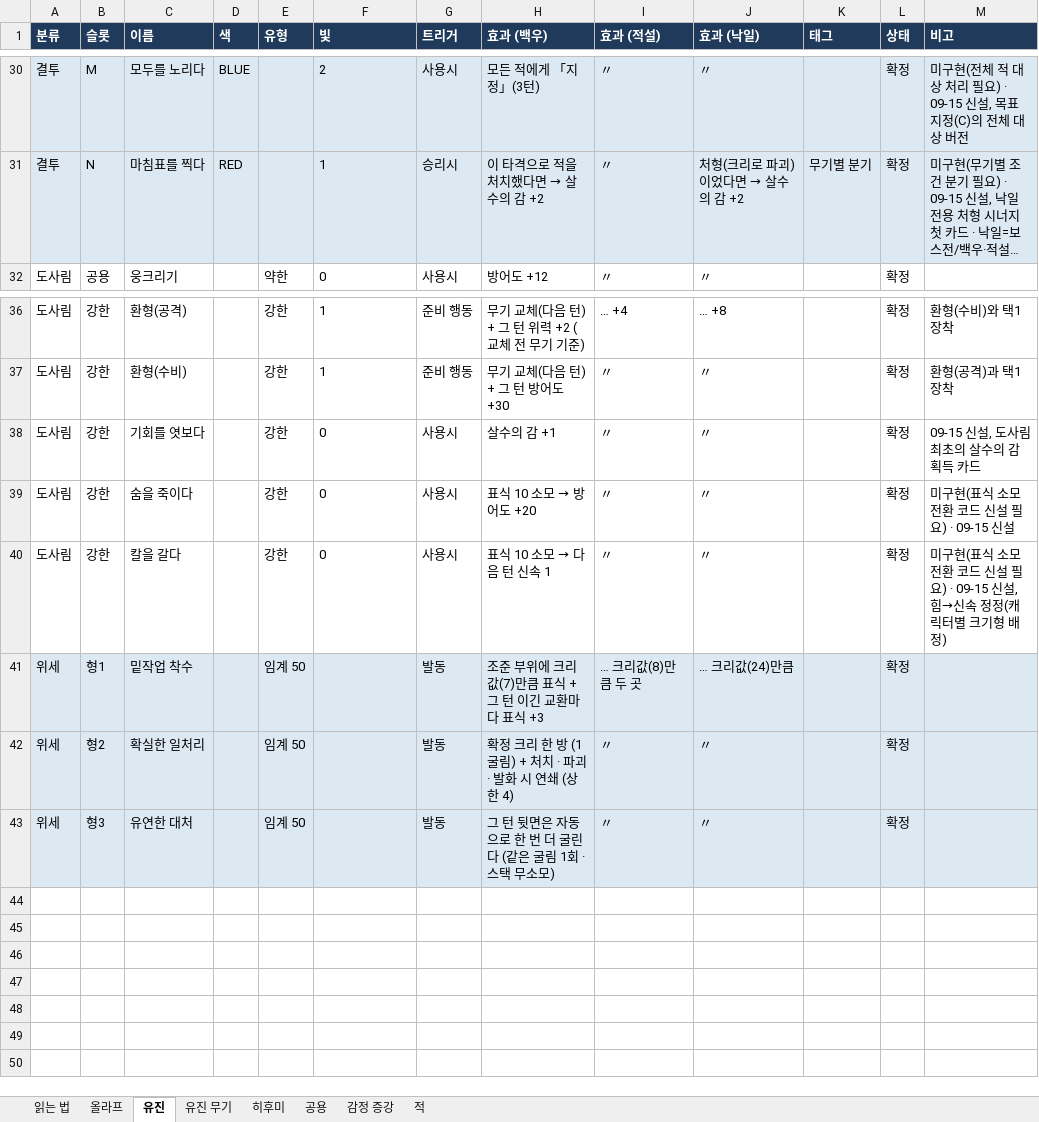
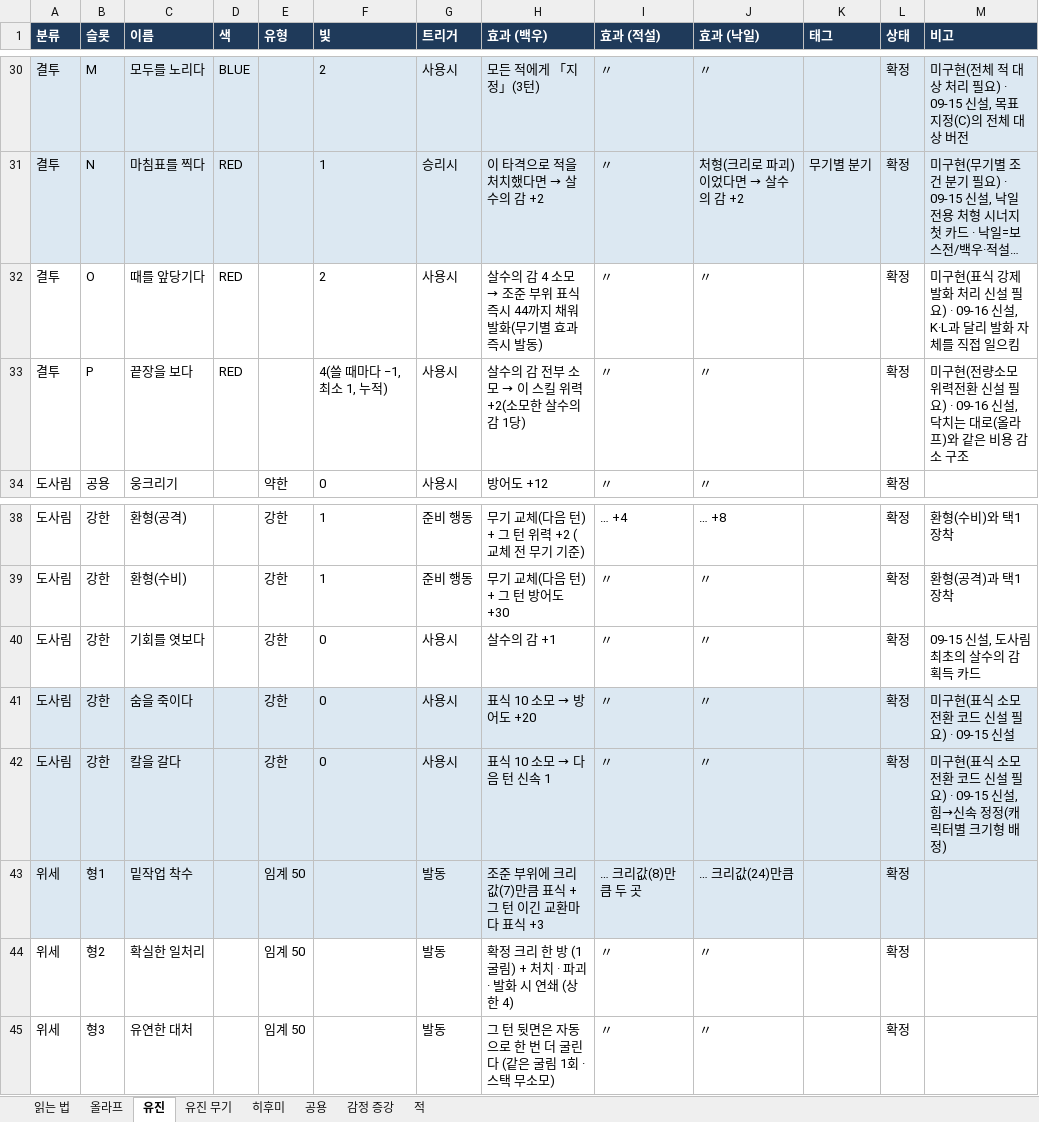
Before and after one commit to Omido-svg/Project-Abyss, an Excel workbook: Docs/캐릭터 스킬 스펙.xlsx, sheet 유진, drawn as a sheet; only a part is shown, gaps mark what is left out; long unchanged cells end in …; values as stored, in another font and other column widths than the file's, no borders; addresses are those after the commit; the diff names each change by its address in the sheet, - before the commit and + after, or states it on an @@ line.

```diff
--- a/Docs/캐릭터 스킬 스펙.xlsx (sheet 유진)
+++ b/Docs/캐릭터 스킬 스펙.xlsx (sheet 유진)
+row 32: 결투 | O | 때를 앞당기다 | RED |  | 2 | 사용시 | 살수의 감 4 소모 → 조준 부위 표식 즉시 44까지 채워 발화(무기별 효과 즉시 발동) | 〃 | 〃 |  | 확정 | 미구현(표식 강제 발화 처리 신설 필요) · 09-16 신설, K·L과 달리 발화 자체를 직접 일으킴
+row 33: 결투 | P | 끝장을 보다 | RED |  | 4(쓸 때마다 −1, 최소 1, 누적) | 사용시 | 살수의 감 전부 소모 → 이 스킬 위력 +2(소모한 살수의 감 1당) | 〃 | 〃 |  | 확정 | 미구현(전량소모 위력전환 신설 필요) · 09-16 신설, 닥치는 대로(올라프)와 같은 비용 감소 구조
-A41:M42 fill: none
+A41:M42 fill: #DCE8F2
-A44:M45 fill: #DCE8F2
+A44:M45 fill: none
```
Also changed, not shown: sheet 올라프, Docs/스테이지 맵 기획_계산기.xlsm, 3 other files.
